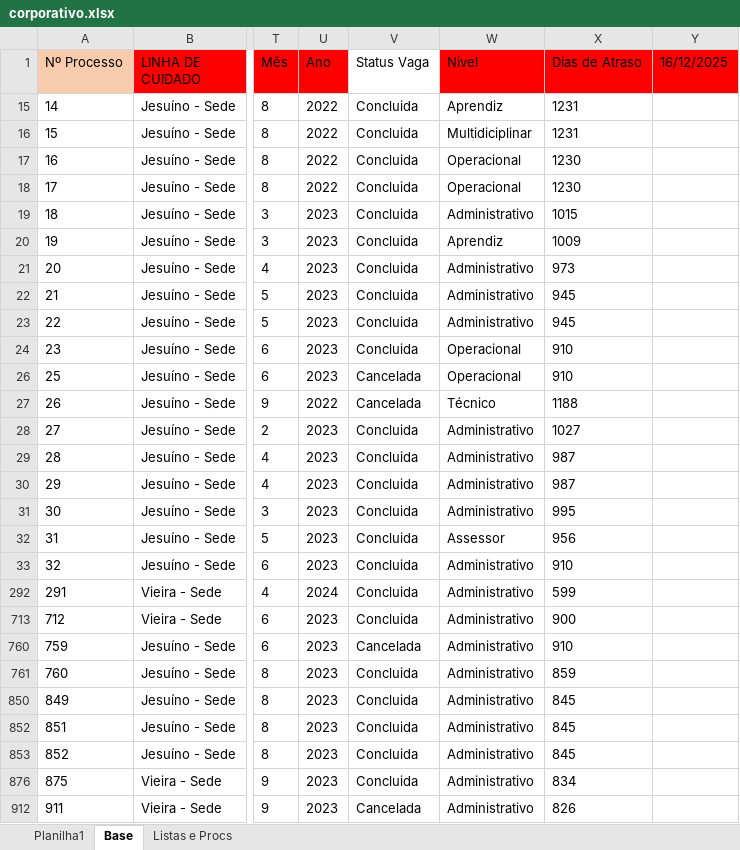
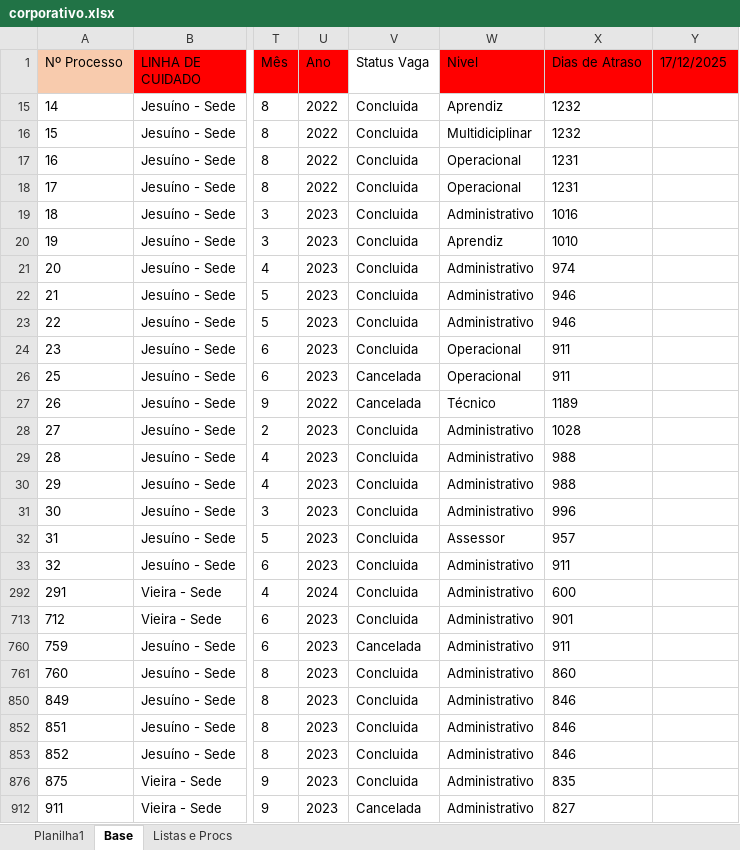
Before and after one commit to madukisp/Dashboard_Vagas_Corporativas_24_25, an Excel workbook: corporativo.xlsx, sheet Base, drawn as a sheet; only a part is shown, gaps mark what is left out; values as stored, in another font and other column widths than the file's, no borders; conditional formats not drawn; the diff covers the shown part only; the diff names each change by its address in the sheet, - before the commit and + after, or states it on an @@ line.

```diff
--- a/corporativo.xlsx (sheet Base)
+++ b/corporativo.xlsx (sheet Base)
-Y1: 16/12/2025
+Y1: 17/12/2025
-X15:X16 (Dias de Atraso): 1231
+X15:X16 (Dias de Atraso): 1232
-X17:X18 (Dias de Atraso): 1230
+X17:X18 (Dias de Atraso): 1231
-X19 (Dias de Atraso): 1015
+X19 (Dias de Atraso): 1016
-X20 (Dias de Atraso): 1009
+X20 (Dias de Atraso): 1010
-X21 (Dias de Atraso): 973
+X21 (Dias de Atraso): 974
-X22:X23 (Dias de Atraso): 945
+X22:X23 (Dias de Atraso): 946
-X24 (Dias de Atraso): 910
+X24 (Dias de Atraso): 911
-X26 (Dias de Atraso): 910
+X26 (Dias de Atraso): 911
-X27 (Dias de Atraso): 1188
+X27 (Dias de Atraso): 1189
-X28 (Dias de Atraso): 1027
+X28 (Dias de Atraso): 1028
-X29:X30 (Dias de Atraso): 987
+X29:X30 (Dias de Atraso): 988
-X31 (Dias de Atraso): 995
+X31 (Dias de Atraso): 996
-X32 (Dias de Atraso): 956
+X32 (Dias de Atraso): 957
-X33 (Dias de Atraso): 910
+X33 (Dias de Atraso): 911
-X292 (Dias de Atraso): 599
+X292 (Dias de Atraso): 600
-X713 (Dias de Atraso): 900
+X713 (Dias de Atraso): 901
-X760 (Dias de Atraso): 910
+X760 (Dias de Atraso): 911
-X761 (Dias de Atraso): 859
+X761 (Dias de Atraso): 860
-X850 (Dias de Atraso): 845
+X850 (Dias de Atraso): 846
-X852:X853 (Dias de Atraso): 845
+X852:X853 (Dias de Atraso): 846
-X876 (Dias de Atraso): 834
+X876 (Dias de Atraso): 835
-X912 (Dias de Atraso): 826
+X912 (Dias de Atraso): 827
```
Also changed, not shown: 151 edited cells elsewhere in this sheet, sheet Planilha1, hidden cells, 4 other files.
